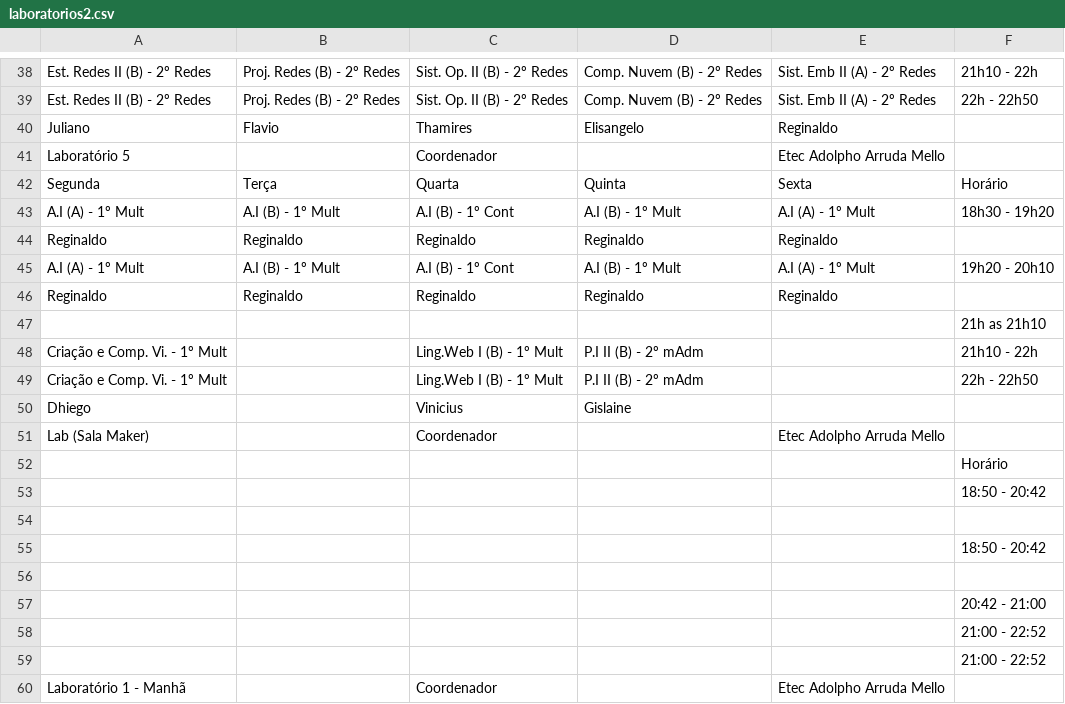
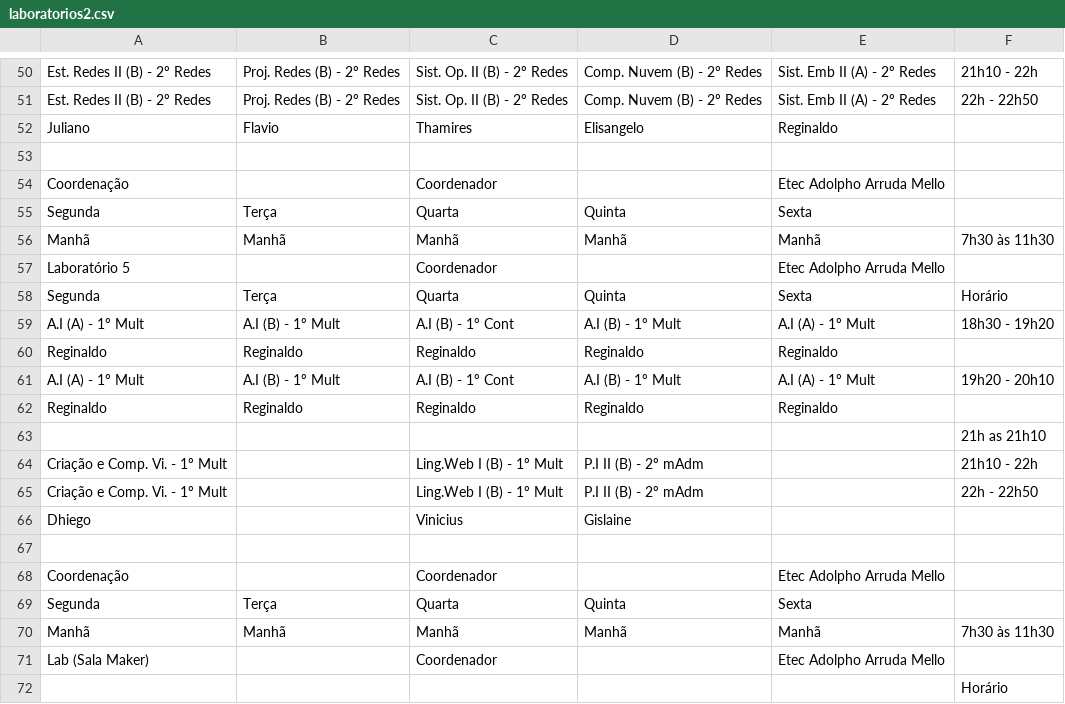
Before and after one commit to aprendendonuvem/arquivos, a CSV file: laboratorios2.csv, drawn as a sheet; only a part is shown, gaps mark what is left out; the shorter side is filled out with more unchanged rows; the diff covers the shown part only; the diff names each change by its address in the sheet, - before the commit and + after, or states it on an @@ line.

Commit message:
Update laboratorios2.csv

```diff
--- a/laboratorios2.csv
+++ b/laboratorios2.csv
+row 53: (empty)
+row 54: Coordenação |  | Coordenador |  | Etec Adolpho Arruda Mello
+row 55: Segunda | Terça | Quarta | Quinta | Sexta
+row 56: Manhã | Manhã | Manhã | Manhã | Manhã | 7h30 às 11h30
+row 67: (empty)
+row 68: Coordenação |  | Coordenador |  | Etec Adolpho Arruda Mello
+row 69: Segunda | Terça | Quarta | Quinta | Sexta
+row 70: Manhã | Manhã | Manhã | Manhã | Manhã | 7h30 às 11h30
```
Also changed, not shown: 17 added rows elsewhere in this file.
